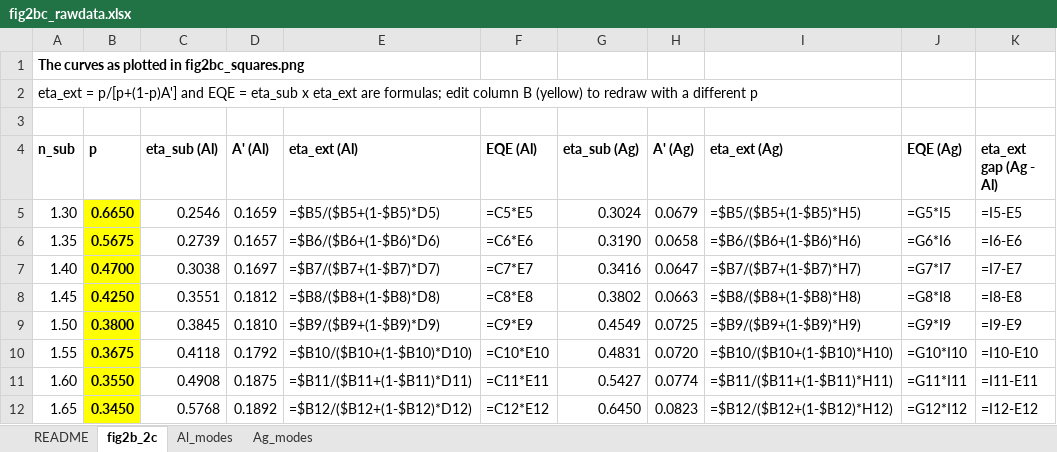
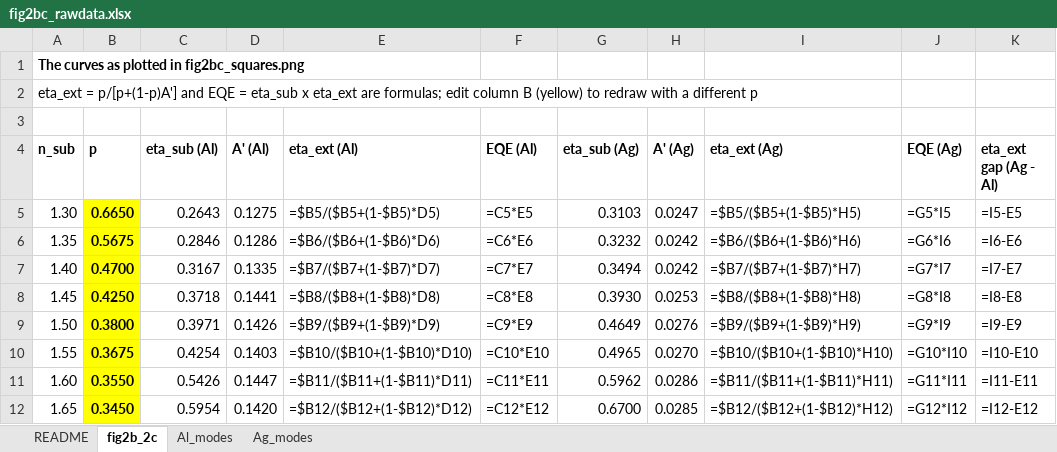
Before and after one commit to jjoono/OLED-, an Excel workbook: figures/fig2b_mock/fig2bc_rawdata.xlsx, sheet fig2b_2c, drawn as a sheet; only a part is shown; values as stored, in another font and other column widths than the file's, no borders; formulas without a stored value are shown as written; the diff covers the shown part only; the diff names each change by its address in the sheet, - before the commit and + after, or states it on an @@ line.

```diff
--- a/figures/fig2b_mock/fig2bc_rawdata.xlsx (sheet fig2b_2c)
+++ b/figures/fig2b_mock/fig2bc_rawdata.xlsx (sheet fig2b_2c)
-C5 (eta_sub (Al)): 0.2546
+C5 (eta_sub (Al)): 0.2643
-D5 (A' (Al)): 0.1659
+D5 (A' (Al)): 0.1275
-G5 (eta_sub (Ag)): 0.3024
+G5 (eta_sub (Ag)): 0.3103
-H5 (A' (Ag)): 0.0679
+H5 (A' (Ag)): 0.0247
-C6 (eta_sub (Al)): 0.2739
+C6 (eta_sub (Al)): 0.2846
-D6 (A' (Al)): 0.1657
+D6 (A' (Al)): 0.1286
-G6 (eta_sub (Ag)): 0.3190
+G6 (eta_sub (Ag)): 0.3232
-H6 (A' (Ag)): 0.0658
+H6 (A' (Ag)): 0.0242
-C7 (eta_sub (Al)): 0.3038
+C7 (eta_sub (Al)): 0.3167
-D7 (A' (Al)): 0.1697
+D7 (A' (Al)): 0.1335
-G7 (eta_sub (Ag)): 0.3416
+G7 (eta_sub (Ag)): 0.3494
-H7 (A' (Ag)): 0.0647
+H7 (A' (Ag)): 0.0242
-C8 (eta_sub (Al)): 0.3551
+C8 (eta_sub (Al)): 0.3718
-D8 (A' (Al)): 0.1812
+D8 (A' (Al)): 0.1441
-G8 (eta_sub (Ag)): 0.3802
+G8 (eta_sub (Ag)): 0.3930
-H8 (A' (Ag)): 0.0663
+H8 (A' (Ag)): 0.0253
-C9 (eta_sub (Al)): 0.3845
+C9 (eta_sub (Al)): 0.3971
-D9 (A' (Al)): 0.1810
+D9 (A' (Al)): 0.1426
-G9 (eta_sub (Ag)): 0.4549
+G9 (eta_sub (Ag)): 0.4649
-H9 (A' (Ag)): 0.0725
+H9 (A' (Ag)): 0.0276
-C10 (eta_sub (Al)): 0.4118
+C10 (eta_sub (Al)): 0.4254
-D10 (A' (Al)): 0.1792
+D10 (A' (Al)): 0.1403
-G10 (eta_sub (Ag)): 0.4831
+G10 (eta_sub (Ag)): 0.4965
-H10 (A' (Ag)): 0.0720
+H10 (A' (Ag)): 0.0270
-C11 (eta_sub (Al)): 0.4908
+C11 (eta_sub (Al)): 0.5426
-D11 (A' (Al)): 0.1875
+D11 (A' (Al)): 0.1447
-G11 (eta_sub (Ag)): 0.5427
+G11 (eta_sub (Ag)): 0.5962
-H11 (A' (Ag)): 0.0774
+H11 (A' (Ag)): 0.0286
-C12 (eta_sub (Al)): 0.5768
+C12 (eta_sub (Al)): 0.5954
-D12 (A' (Al)): 0.1892
+D12 (A' (Al)): 0.1420
-G12 (eta_sub (Ag)): 0.6450
+G12 (eta_sub (Ag)): 0.6700
-H12 (A' (Ag)): 0.0823
+H12 (A' (Ag)): 0.0285
```
Also changed, not shown: 28 edited cells elsewhere in this sheet, sheet Al_modes, sheet Ag_modes, sheet README, figures/fig2a_mock/fig2a_rawdata.xlsx, 24 other files.
